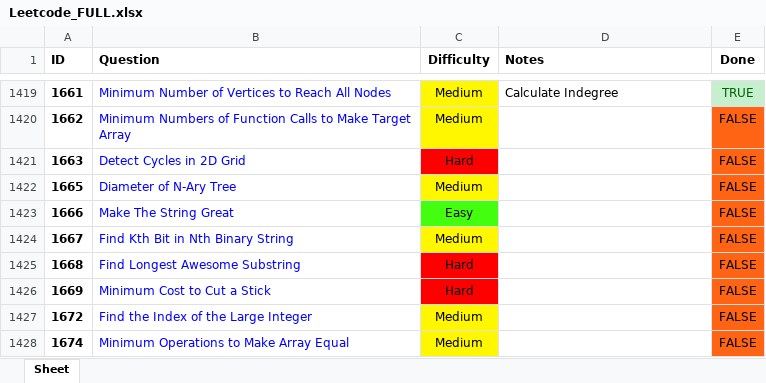
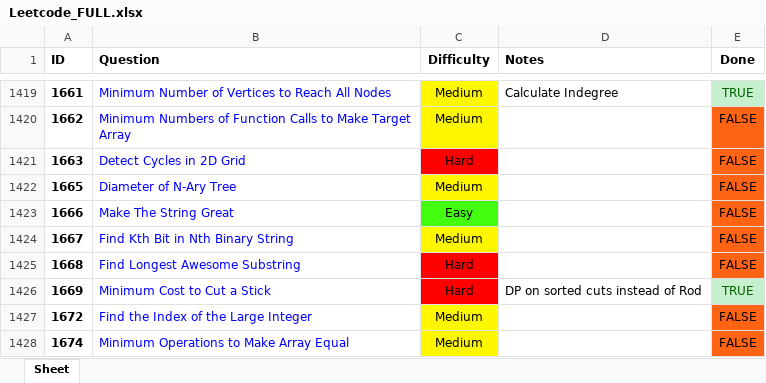
Before and after one commit to RohanTrix/Competitive-Practice, an Excel workbook: DOCS/Leetcode_FULL.xlsx, sheet Sheet, drawn as a sheet; only a part is shown, gaps mark what is left out; values as stored, in another font and other column widths than the file's, no borders; the diff names each change by its address in the sheet, - before the commit and + after, or states it on an @@ line.

```diff
--- a/DOCS/Leetcode_FULL.xlsx (sheet Sheet)
+++ b/DOCS/Leetcode_FULL.xlsx (sheet Sheet)
-D1426 (Notes): (empty)
+D1426 (Notes): DP on sorted cuts instead of Rod
-E1426 (Done): FALSE
+E1426 (Done): TRUE
@@ E1426 fill: #FF6314 → #C6EFCE, text colour: black → #006100 @@
```
Also changed, not shown: 2 other files.
